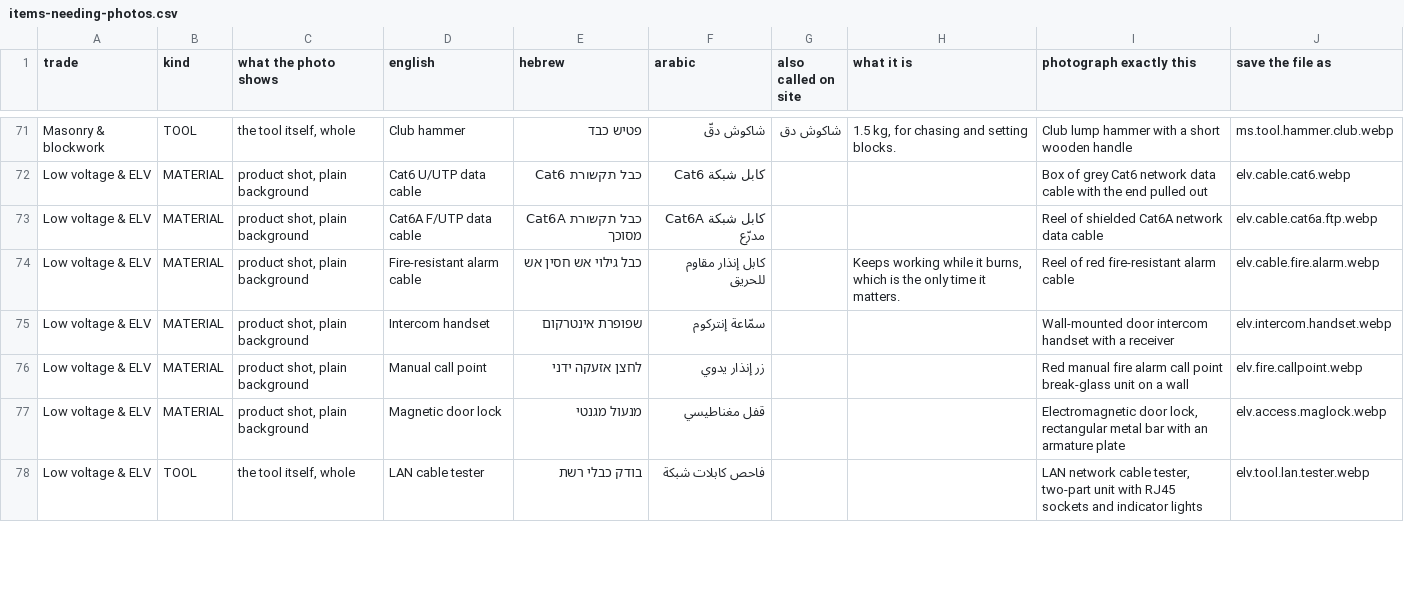
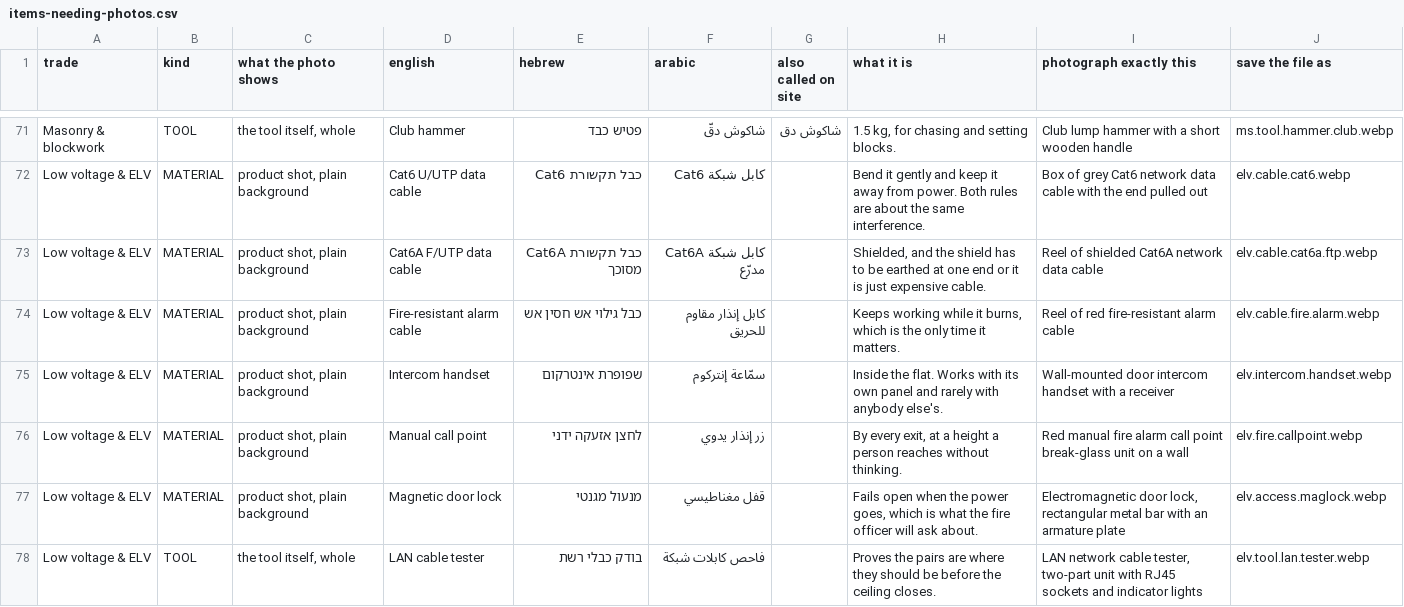
Before and after one commit to JO0Dile/Construction-trades, a CSV file: docs/translation/items-needing-photos.csv, drawn as a sheet; only a part is shown, gaps mark what is left out; the diff covers the shown part only; the diff names each change by its address in the sheet, - before the commit and + after, or states it on an @@ line.

```diff
--- a/docs/translation/items-needing-photos.csv
+++ b/docs/translation/items-needing-photos.csv
-H72 (what it is): (empty)
+H72 (what it is): Bend it gently and keep it away from power. Both rules are about the same interference.
-H73 (what it is): (empty)
+H73 (what it is): Shielded, and the shield has to be earthed at one end or it is just expensive cable.
-H75 (what it is): (empty)
+H75 (what it is): Inside the flat. Works with its own panel and rarely with anybody else's.
-H76 (what it is): (empty)
+H76 (what it is): By every exit, at a height a person reaches without thinking.
-H77 (what it is): (empty)
+H77 (what it is): Fails open when the power goes, which is what the fire officer will ask about.
-H78 (what it is): (empty)
+H78 (what it is): Proves the pairs are where they should be before the ceiling closes.
```
Also changed, not shown: 54 edited cells elsewhere in this file, 22 other files.
